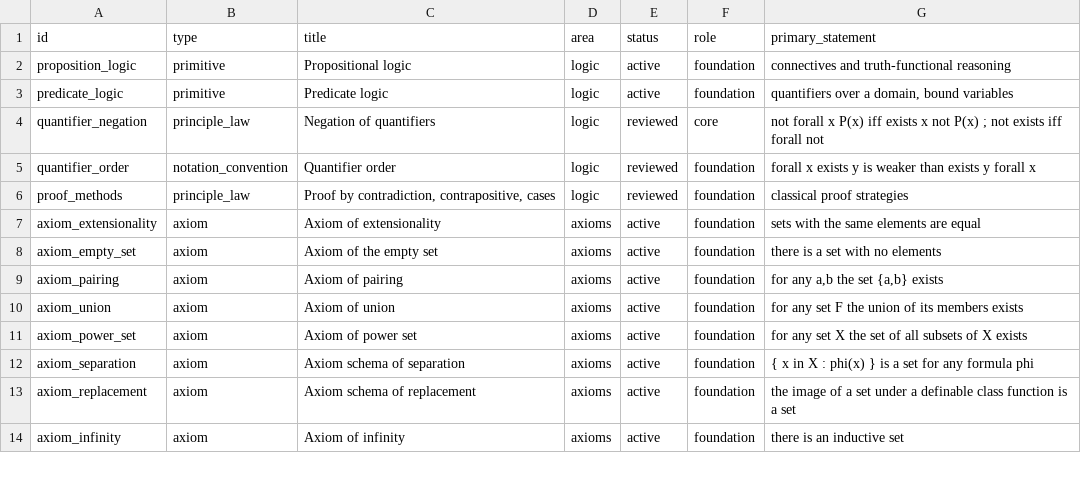
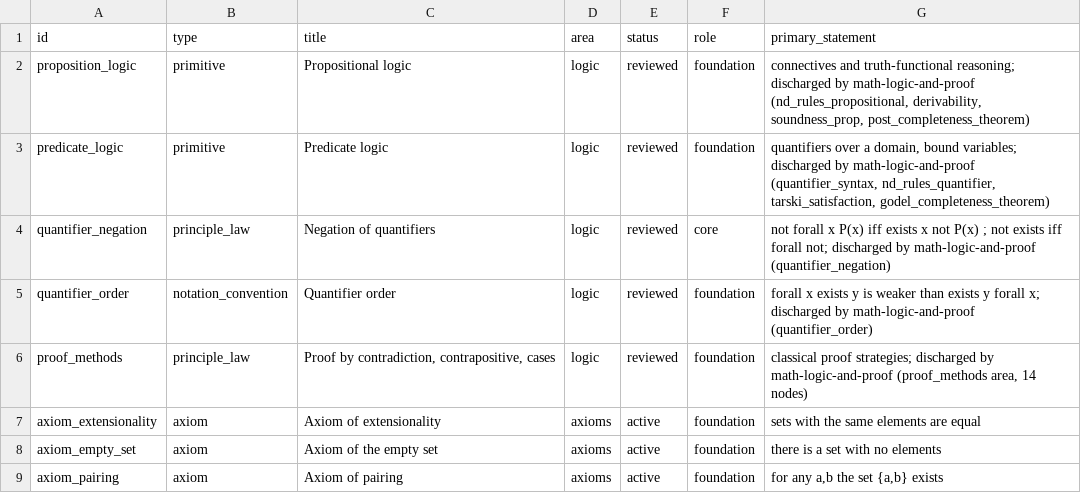
Before and after one commit to sj4nes/clanker-tools, a TSV file: skills/math-sets-functions-cardinality/nodes/nodes.tsv, drawn as a sheet; only a part is shown; the shorter side is filled out with more unchanged rows.

Commit message:
math-sets-functions-cardinality: Release 0.2 — discharge logic-floor primitives
Discharge the five logic primitives (proposition_logic, predicate_logic,
quantifier_negation, quantifier_order, proof_methods) against the developed
math-logic-and-proof capsule, closing the backlog item. No tsort/requires
edge added — the two capsules' foundations are mutually grounding, so the
discharge is recorded as cross-capsule metadata (mirrored files in each
capsule's edges/cross-capsule.md), not a graph edge. proposition_logic and
predicate_logic promoted active -> reviewed. Graph re-verified: 106 nodes,
263 edges, acyclic, tsort clean; full build/all.sh green (lean + bc).

```diff
--- a/skills/math-sets-functions-cardinality/nodes/nodes.tsv
+++ b/skills/math-sets-functions-cardinality/nodes/nodes.tsv
@@ -1,7 +1,7 @@
 id	type	title	area	status	role	primary_statement
-proposition_logic	primitive	Propositional logic	logic	active	foundation	connectives and truth-functional reasoning
-predicate_logic	primitive	Predicate logic	logic	active	foundation	quantifiers over a domain, bound variables
-quantifier_negation	principle_law	Negation of quantifiers	logic	reviewed	core	not forall x P(x) iff exists x not P(x) ; not exists iff forall not
-quantifier_order	notation_convention	Quantifier order	logic	reviewed	foundation	forall x exists y is weaker than exists y forall x
-proof_methods	principle_law	Proof by contradiction, contrapositive, cases	logic	reviewed	foundation	classical proof strategies
+proposition_logic	primitive	Propositional logic	logic	reviewed	foundation	connectives and truth-functional reasoning; discharged by math-logic-and-proof (nd_rules_propositional, derivability, soundness_prop, post_completeness_theorem)
+predicate_logic	primitive	Predicate logic	logic	reviewed	foundation	quantifiers over a domain, bound variables; discharged by math-logic-and-proof (quantifier_syntax, nd_rules_quantifier, tarski_satisfaction, godel_completeness_theorem)
+quantifier_negation	principle_law	Negation of quantifiers	logic	reviewed	core	not forall x P(x) iff exists x not P(x) ; not exists iff forall not; discharged by math-logic-and-proof (quantifier_negation)
+quantifier_order	notation_convention	Quantifier order	logic	reviewed	foundation	forall x exists y is weaker than exists y forall x; discharged by math-logic-and-proof (quantifier_order)
+proof_methods	principle_law	Proof by contradiction, contrapositive, cases	logic	reviewed	foundation	classical proof strategies; discharged by math-logic-and-proof (proof_methods area, 14 nodes)
 axiom_extensionality	axiom	Axiom of extensionality	axioms	active	foundation	sets with the same elements are equal
```
Also changed, not shown: 7 other files.
